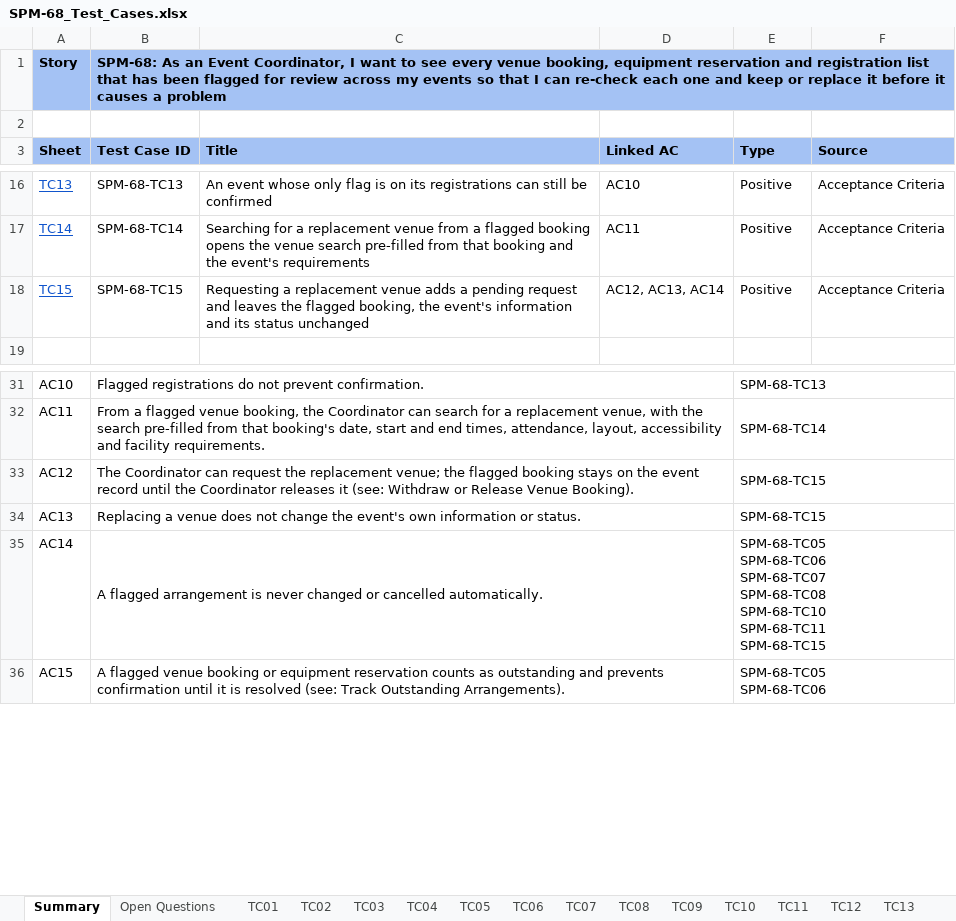
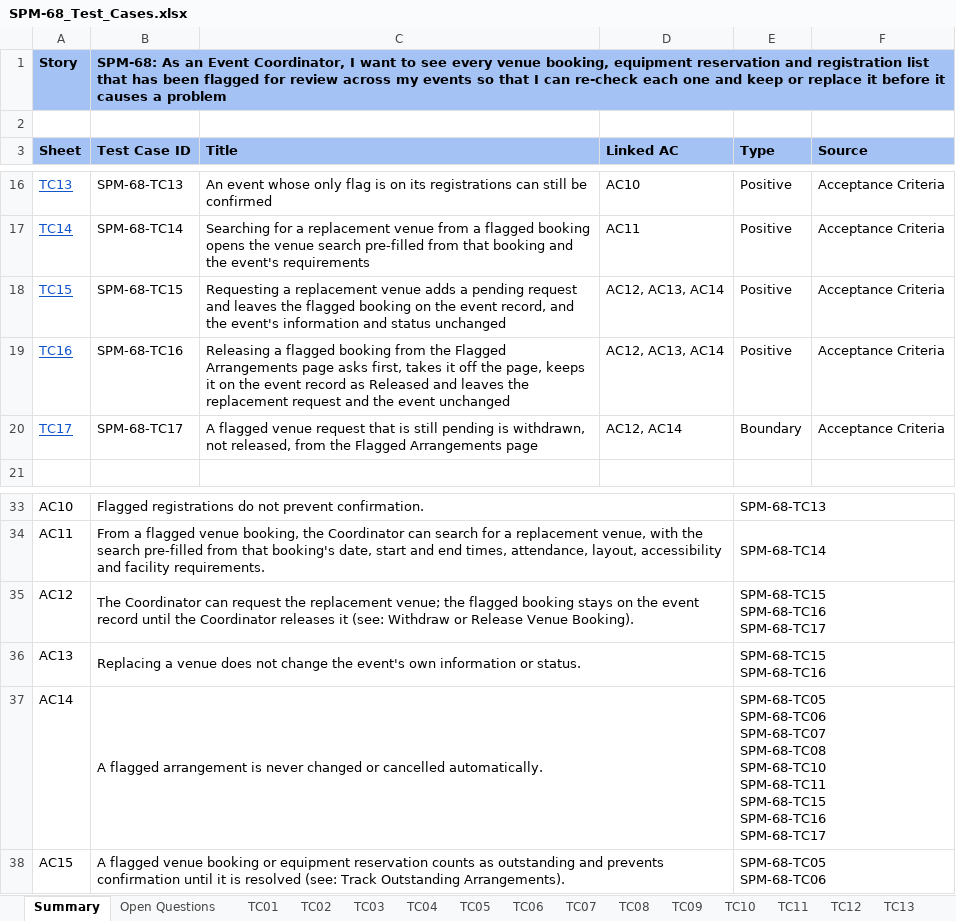
Before and after one commit to kchoongg/IS212, an Excel workbook: docs/test-cases/SPM-68_Test_Cases.xlsx, sheet Summary, drawn as a sheet; only a part is shown, gaps mark what is left out; values as stored, in another font and other column widths than the file's, no borders; addresses are those after the commit; ↵ is a line break in a cell; the diff names each change by its address in the sheet, - before the commit and + after, or states it on an @@ line.

```diff
--- a/docs/test-cases/SPM-68_Test_Cases.xlsx (sheet Summary)
+++ b/docs/test-cases/SPM-68_Test_Cases.xlsx (sheet Summary)
-C18 (Title): …the flagged booking, the event's information and its status unchanged
+C18 (Title): …the flagged booking on the event record, and the event's information and status unchanged
+row 19: TC16 | SPM-68-TC16 | Releasing a flagged booking from the Flagged Arrangements page asks first, takes it off the page, keeps it on the event record as Released and leaves the replacement request and the event unchanged | AC12, AC13, AC14 | Positive | Acceptance Criteria
+row 20: TC17 | SPM-68-TC17 | A flagged venue request that is still pending is withdrawn, not released, from the Flagged Arrangements page | AC12, AC14 | Boundary | Acceptance Criteria
-E35 (Type): SPM-68-TC15
+E35 (Type): SPM-68-TC15 ↵ SPM-68-TC16 ↵ SPM-68-TC17
-E36 (Type): SPM-68-TC15
+E36 (Type): SPM-68-TC15 ↵ SPM-68-TC16
-E37 (Type): …SPM-68-TC11 ↵ SPM-68-TC15
+E37 (Type): …SPM-68-TC11 ↵ SPM-68-TC15 ↵ SPM-68-TC16 ↵ SPM-68-TC17
```
Also changed, not shown: sheet TC15, sheet TC09, sheet TC05, sheet TC14, sheet TC07, sheet TC06, 7 more sheets, other sheet tabs, 5 other files.
